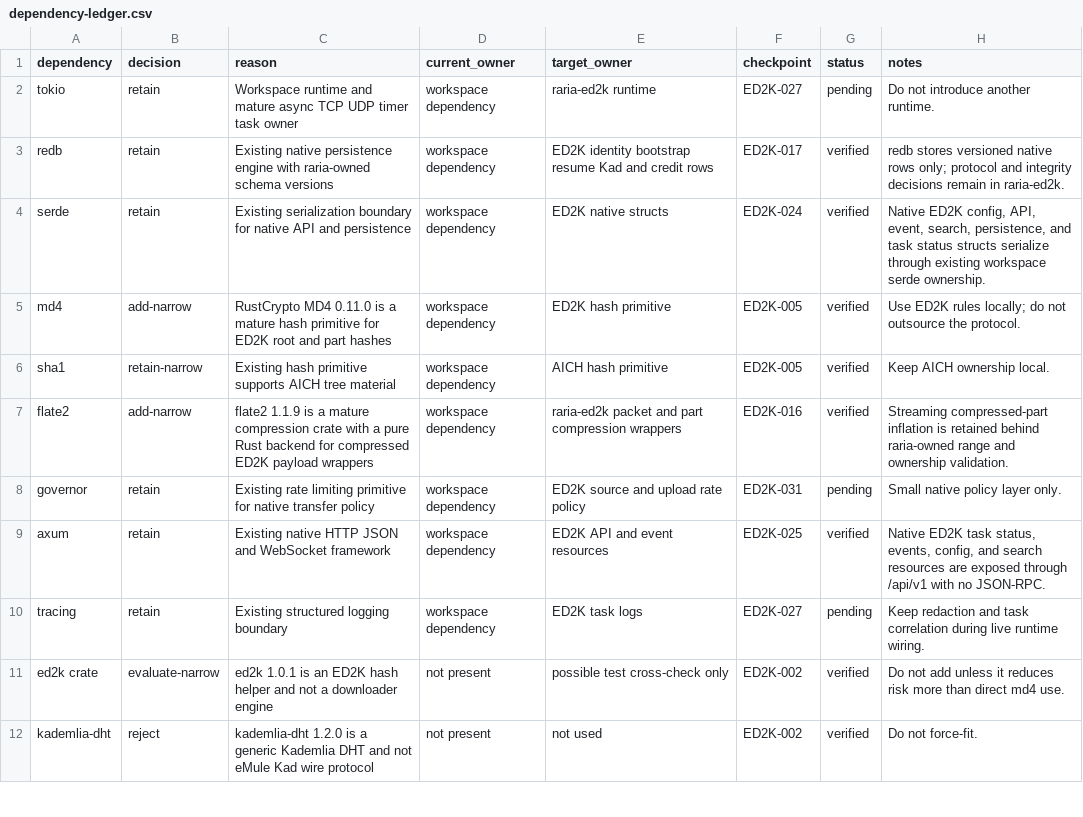
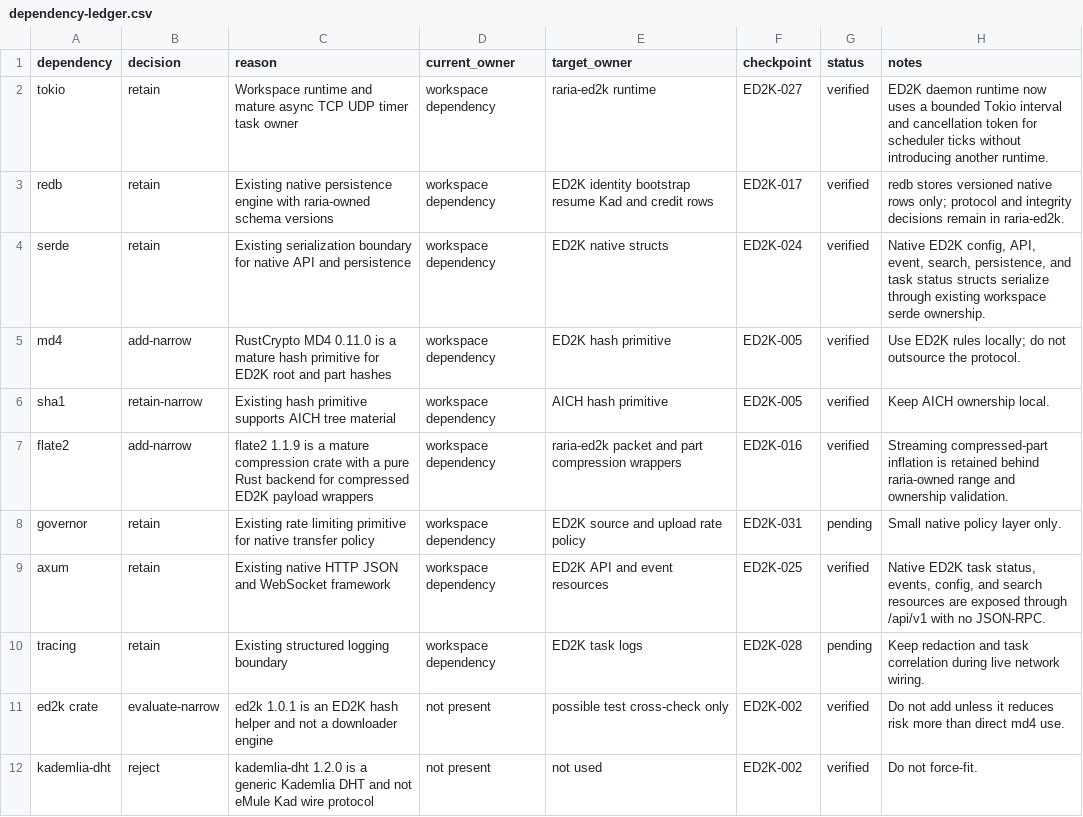
Before and after one commit to AnInsomniacy/raria, a CSV file: docs/core-modernization/ed2k-native/dependency-ledger.csv, drawn as a sheet; only a part is shown.

```diff
--- a/docs/core-modernization/ed2k-native/dependency-ledger.csv
+++ b/docs/core-modernization/ed2k-native/dependency-ledger.csv
@@ -1,3 +1,3 @@
 dependency,decision,reason,current_owner,target_owner,checkpoint,status,notes
-tokio,retain,Workspace runtime and mature async TCP UDP timer task owner,workspace dependency,raria-ed2k runtime,ED2K-027,pending,Do not introduce another runtime.
+tokio,retain,Workspace runtime and mature async TCP UDP timer task owner,workspace dependency,raria-ed2k runtime,ED2K-027,verified,"ED2K daemon runtime now uses a bounded Tokio interval and cancellation token for scheduler ticks without introducing another runtime."
 redb,retain,Existing native persistence engine with raria-owned schema versions,workspace dependency,ED2K identity bootstrap resume Kad and credit rows,ED2K-017,verified,redb stores versioned native rows only; protocol and integrity decisions remain in raria-ed2k.
@@ -9,3 +9,3 @@ governor,retain,Existing rate limiting primitive for native transfer policy,work
 axum,retain,Existing native HTTP JSON and WebSocket framework,workspace dependency,ED2K API and event resources,ED2K-025,verified,"Native ED2K task status, events, config, and search resources are exposed through /api/v1 with no JSON-RPC."
-tracing,retain,Existing structured logging boundary,workspace dependency,ED2K task logs,ED2K-027,pending,Keep redaction and task correlation during live runtime wiring.
+tracing,retain,Existing structured logging boundary,workspace dependency,ED2K task logs,ED2K-028,pending,Keep redaction and task correlation during live network wiring.
 ed2k crate,evaluate-narrow,ed2k 1.0.1 is an ED2K hash helper and not a downloader engine,not present,possible test cross-check only,ED2K-002,verified,Do not add unless it reduces risk more than direct md4 use.
```
Also changed, not shown: docs/core-modernization/ed2k-native/capability-ledger.csv, docs/core-modernization/ed2k-native/checkpoints/ED2K-027-runtime-orchestration.csv, 9 other files.
